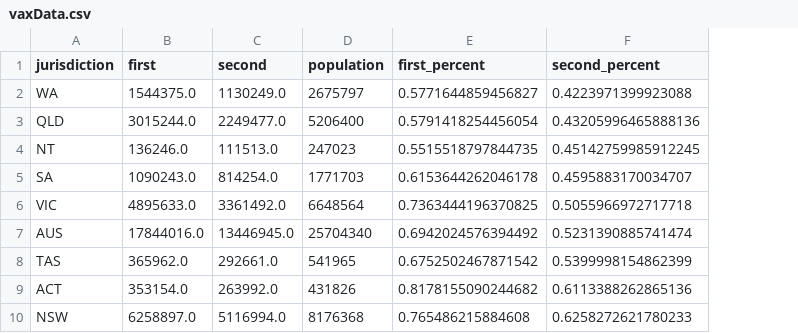
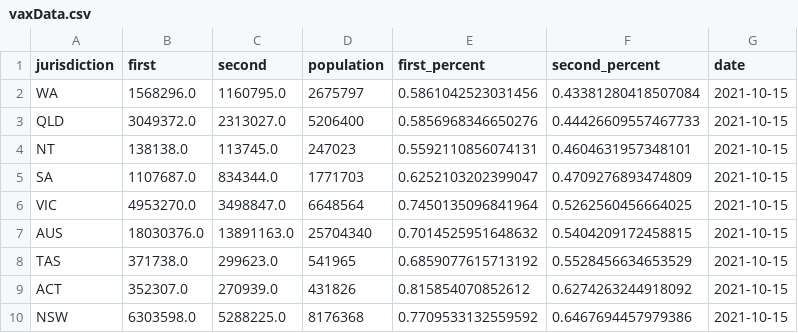
Before and after one commit to MarkusMannheim/act-coronavirus-teaser, a CSV file: data/vaxData.csv, drawn as a sheet; the diff names each change by its address in the sheet, - before the commit and + after, or states it on an @@ line.

```diff
--- a/data/vaxData.csv
+++ b/data/vaxData.csv
+column G (date), rows 2-10: all 2021-10-15
-B2 (first): 1544375.0
+B2 (first): 1568296.0
-C2 (second): 1130249.0
+C2 (second): 1160795.0
-E2 (first_percent): 0.5771644859456827
+E2 (first_percent): 0.5861042523031456
-F2 (second_percent): 0.4223971399923088
+F2 (second_percent): 0.43381280418507084
-B3 (first): 3015244.0
+B3 (first): 3049372.0
-C3 (second): 2249477.0
+C3 (second): 2313027.0
-E3 (first_percent): 0.5791418254456054
+E3 (first_percent): 0.5856968346650276
-F3 (second_percent): 0.43205996465888136
+F3 (second_percent): 0.44426609557467733
-B4 (first): 136246.0
+B4 (first): 138138.0
-C4 (second): 111513.0
+C4 (second): 113745.0
-E4 (first_percent): 0.5515518797844735
+E4 (first_percent): 0.5592110856074131
-F4 (second_percent): 0.45142759985912245
+F4 (second_percent): 0.4604631957348101
-B5 (first): 1090243.0
+B5 (first): 1107687.0
-C5 (second): 814254.0
+C5 (second): 834344.0
-E5 (first_percent): 0.6153644262046178
+E5 (first_percent): 0.6252103202399047
-F5 (second_percent): 0.4595883170034707
+F5 (second_percent): 0.4709276893474809
-B6 (first): 4895633.0
+B6 (first): 4953270.0
-C6 (second): 3361492.0
+C6 (second): 3498847.0
-E6 (first_percent): 0.7363444196370825
+E6 (first_percent): 0.7450135096841964
-F6 (second_percent): 0.5055966972717718
+F6 (second_percent): 0.5262560456664025
-B7 (first): 17844016.0
+B7 (first): 18030376.0
-C7 (second): 13446945.0
+C7 (second): 13891163.0
-E7 (first_percent): 0.6942024576394492
+E7 (first_percent): 0.7014525951648632
-F7 (second_percent): 0.5231390885741474
+F7 (second_percent): 0.5404209172458815
-B8 (first): 365962.0
+B8 (first): 371738.0
-C8 (second): 292661.0
+C8 (second): 299623.0
-E8 (first_percent): 0.6752502467871542
+E8 (first_percent): 0.6859077615713192
-F8 (second_percent): 0.5399998154862399
+F8 (second_percent): 0.5528456634653529
-B9 (first): 353154.0
+B9 (first): 352307.0
-C9 (second): 263992.0
+C9 (second): 270939.0
-E9 (first_percent): 0.8178155090244682
+E9 (first_percent): 0.815854070852612
-F9 (second_percent): 0.6113388262865136
+F9 (second_percent): 0.6274263244918092
-B10 (first): 6258897.0
+B10 (first): 6303598.0
-C10 (second): 5116994.0
+C10 (second): 5288225.0
-E10 (first_percent): 0.765486215884608
+E10 (first_percent): 0.7709533132559592
-F10 (second_percent): 0.6258272621780233
+F10 (second_percent): 0.6467694457979386
```
Also changed, not shown: 2 other files.
